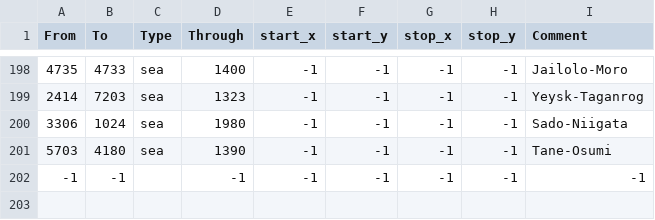
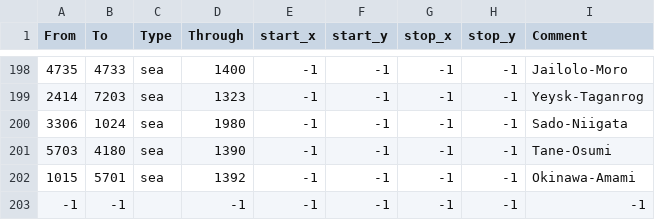
Before and after one commit to AlejandroGiner/Lux-in-Tenebris, a CSV file: map/adjacencies.csv, drawn as a sheet; only a part is shown, gaps mark what is left out; the diff names each change by its address in the sheet, - before the commit and + after, or states it on an @@ line.

```diff
--- a/map/adjacencies.csv
+++ b/map/adjacencies.csv
+row 202: 1015 | 5701 | sea | 1392 | -1 | -1 | -1 | -1 | Okinawa-Amami
```
Also changed, not shown: map/definition.csv, 6 other files.
